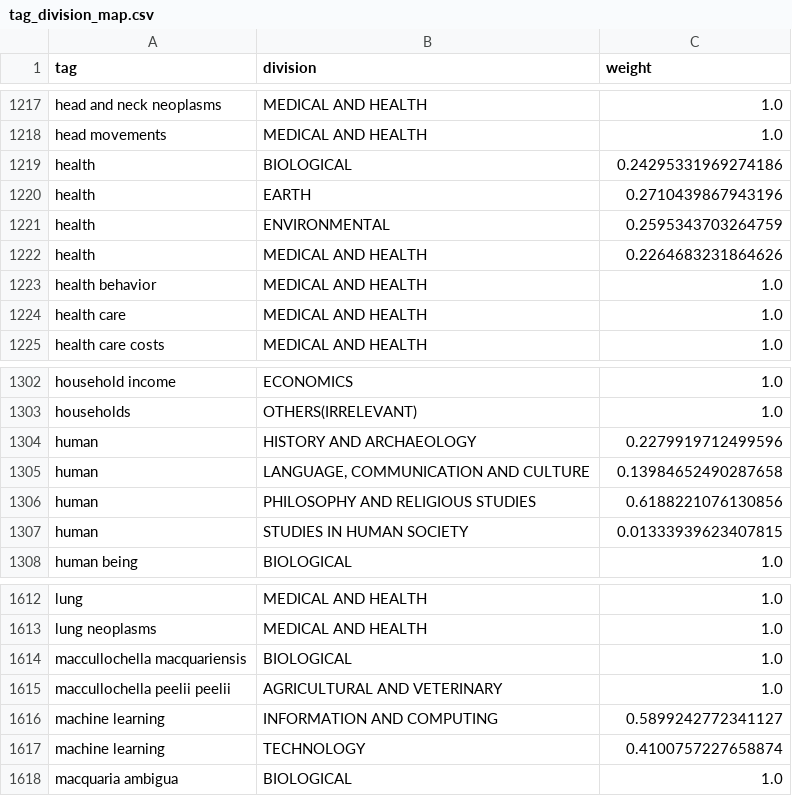
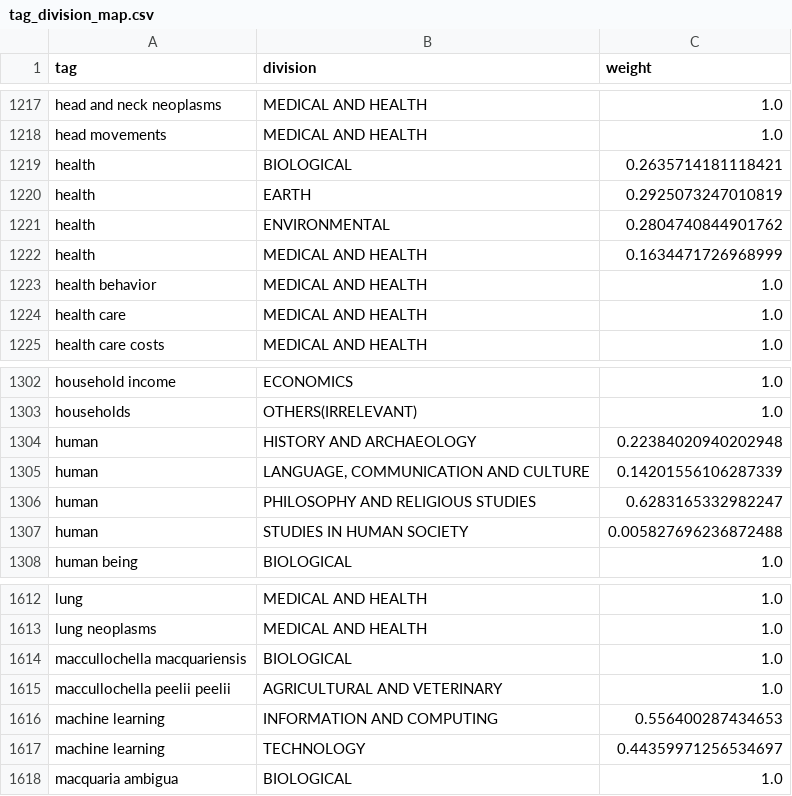
Before and after one commit to PipelineBot01/TendersPlus, a CSV file: matcher/researcher/assets/tag_division_map.csv, drawn as a sheet; only a part is shown, gaps mark what is left out.

```diff
--- a/matcher/researcher/assets/tag_division_map.csv
+++ b/matcher/researcher/assets/tag_division_map.csv
@@ -1218,6 +1218,6 @@ head and neck neoplasms,MEDICAL AND HEALTH,1.0
 head movements,MEDICAL AND HEALTH,1.0
-health,BIOLOGICAL,0.24295331969274186
-health,EARTH,0.2710439867943196
-health,ENVIRONMENTAL,0.2595343703264759
-health,MEDICAL AND HEALTH,0.2264683231864626
+health,BIOLOGICAL,0.2635714181118421
+health,EARTH,0.2925073247010819
+health,ENVIRONMENTAL,0.2804740844901762
+health,MEDICAL AND HEALTH,0.1634471726968999
 health behavior,MEDICAL AND HEALTH,1.0
@@ -1303,6 +1303,6 @@ household income,ECONOMICS,1.0
 households,OTHERS(IRRELEVANT),1.0
-human,HISTORY AND ARCHAEOLOGY,0.2279919712499596
-human,"LANGUAGE, COMMUNICATION AND CULTURE",0.13984652490287658
-human,PHILOSOPHY AND RELIGIOUS STUDIES,0.6188221076130856
-human,STUDIES IN HUMAN SOCIETY,0.01333939623407815
+human,HISTORY AND ARCHAEOLOGY,0.22384020940202948
+human,"LANGUAGE, COMMUNICATION AND CULTURE",0.14201556106287339
+human,PHILOSOPHY AND RELIGIOUS STUDIES,0.6283165332982247
+human,STUDIES IN HUMAN SOCIETY,0.005827696236872488
 human being,BIOLOGICAL,1.0
@@ -1615,4 +1615,4 @@ maccullochella macquariensis,BIOLOGICAL,1.0
 maccullochella peelii peelii,AGRICULTURAL AND VETERINARY,1.0
-machine learning,INFORMATION AND COMPUTING,0.5899242772341127
-machine learning,TECHNOLOGY,0.4100757227658874
+machine learning,INFORMATION AND COMPUTING,0.556400287434653
+machine learning,TECHNOLOGY,0.44359971256534697
 macquaria ambigua,BIOLOGICAL,1.0
```
Also changed, not shown: matcher/tenders/assets/tenders_keyword.csv, 6 other files.
